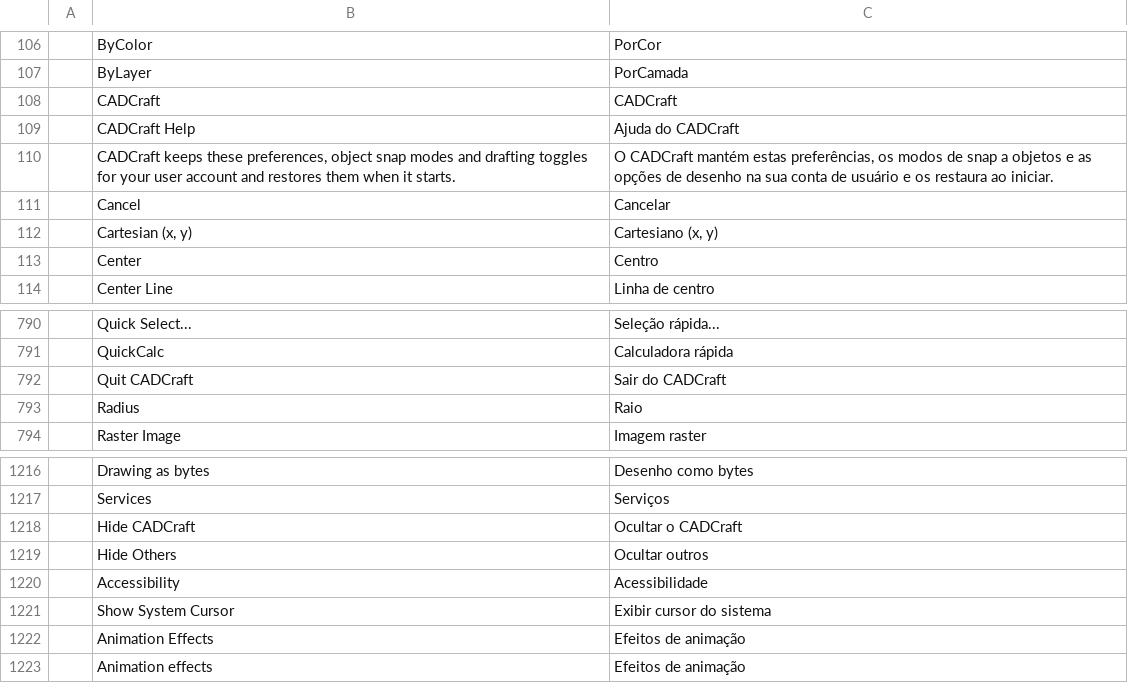
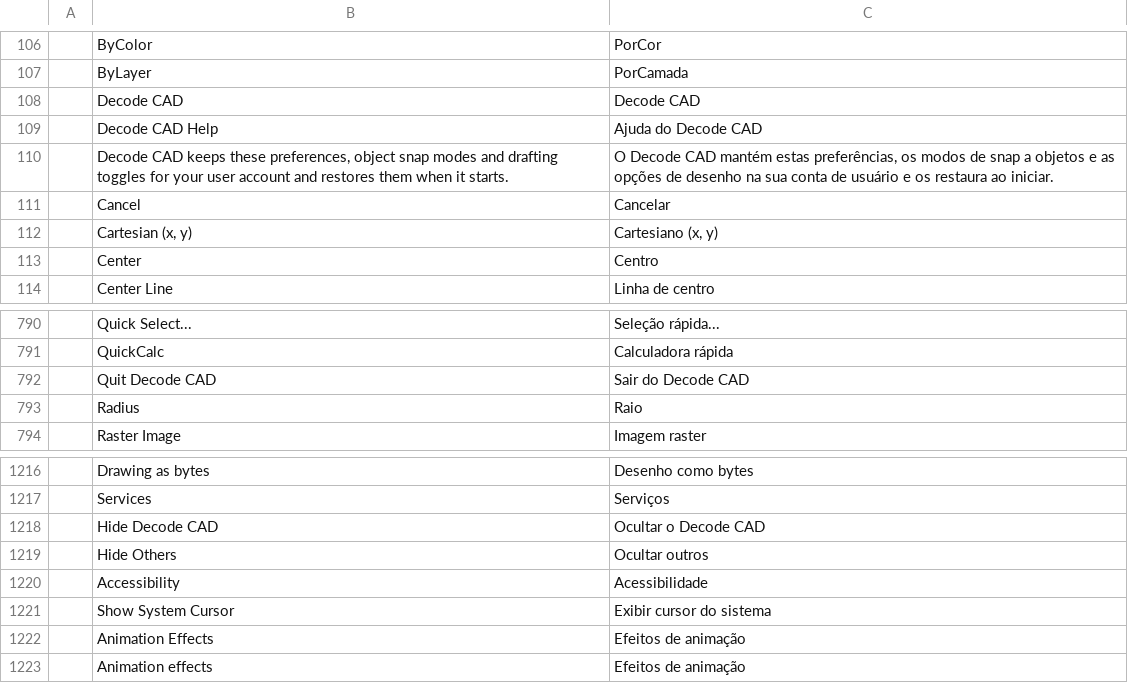
Before and after one commit to Kaiqueaurelio/cadcraft, a TSV file: crates/ui-egui/src/i18n/pt_br.tsv, drawn as a sheet; only a part is shown, gaps mark what is left out.

Commit message:
brand: replace remaining CADCraft interface labels

```diff
--- a/crates/ui-egui/src/i18n/pt_br.tsv
+++ b/crates/ui-egui/src/i18n/pt_br.tsv
@@ -107,5 +107,5 @@
 	ByLayer	PorCamada
-	CADCraft	CADCraft
-	CADCraft Help	Ajuda do CADCraft
-	CADCraft keeps these preferences, object snap modes and drafting toggles for your user account and restores them when it starts.	O CADCraft mantém estas preferências, os modos de snap a objetos e as opções de desenho na sua conta de usuário e os restaura ao iniciar.
+	Decode CAD	Decode CAD
+	Decode CAD Help	Ajuda do Decode CAD
+	Decode CAD keeps these preferences, object snap modes and drafting toggles for your user account and restores them when it starts.	O Decode CAD mantém estas preferências, os modos de snap a objetos e as opções de desenho na sua conta de usuário e os restaura ao iniciar.
 	Cancel	Cancelar
@@ -791,3 +791,3 @@
 	QuickCalc	Calculadora rápida
-	Quit CADCraft	Sair do CADCraft
+	Quit Decode CAD	Sair do Decode CAD
 	Radius	Raio
@@ -1217,3 +1217,3 @@
 	Services	Serviços
-	Hide CADCraft	Ocultar o CADCraft
+	Hide Decode CAD	Ocultar o Decode CAD
 	Hide Others	Ocultar outros
```
